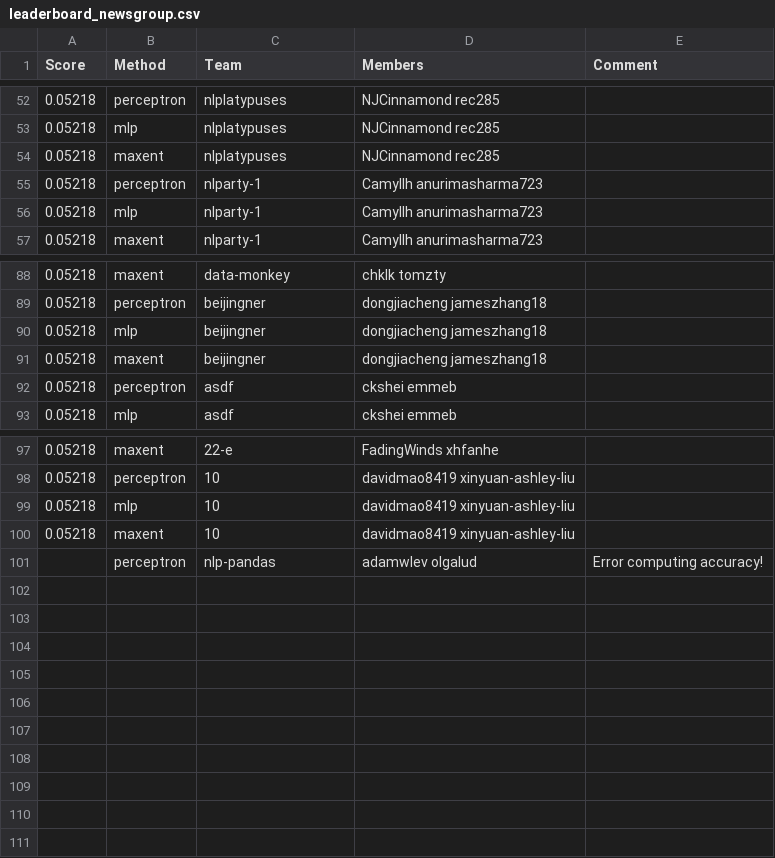
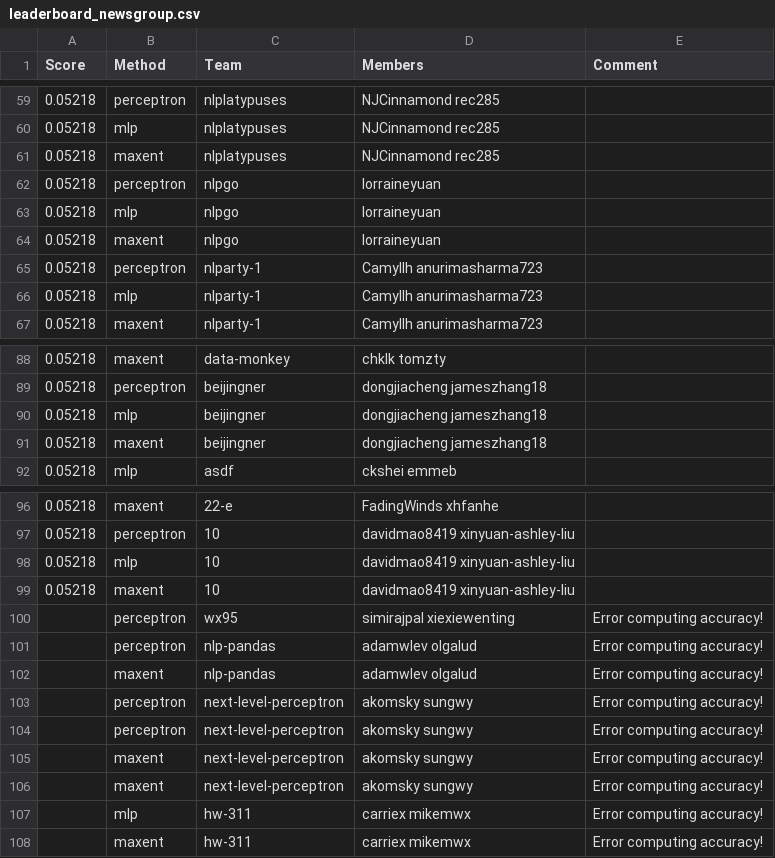
Before and after one commit to ks20/leaderboards, a CSV file: assignment1/leaderboard_newsgroup.csv, drawn as a sheet; only a part is shown, gaps mark what is left out; removed rows and columns are numbered as before the commit, all else as after; the diff covers the shown part only; the diff names each change by its address in the sheet, - before the commit and + after, or states it on an @@ line.

```diff
--- a/assignment1/leaderboard_newsgroup.csv
+++ b/assignment1/leaderboard_newsgroup.csv
+row 62: 0.05218 | perceptron | nlpgo | lorraineyuan
+row 63: 0.05218 | mlp | nlpgo | lorraineyuan
+row 64: 0.05218 | maxent | nlpgo | lorraineyuan
-row 92: 0.05218 | perceptron | asdf | ckshei emmeb
+row 100:  | perceptron | wx95 | simirajpal xiexiewenting | Error computing accuracy!
+row 102:  | maxent | nlp-pandas | adamwlev olgalud | Error computing accuracy!
+row 103:  | perceptron | next-level-perceptron | akomsky sungwy | Error computing accuracy!
+row 104:  | perceptron | next-level-perceptron | akomsky sungwy | Error computing accuracy!
+row 105:  | maxent | next-level-perceptron | akomsky sungwy | Error computing accuracy!
+row 106:  | maxent | next-level-perceptron | akomsky sungwy | Error computing accuracy!
+row 107:  | mlp | hw-311 | carriex mikemwx | Error computing accuracy!
+row 108:  | maxent | hw-311 | carriex mikemwx | Error computing accuracy!
```
Also changed, not shown: 14 added rows, 17 removed rows and 13 edited cells elsewhere in this file.
